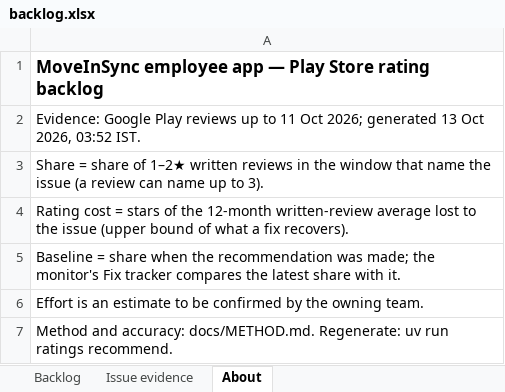
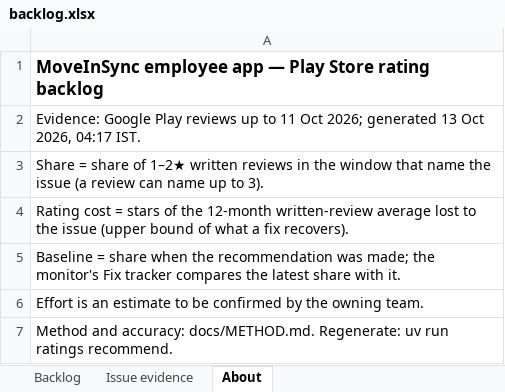
Before and after one commit to RoshanKarthik/moveinsync-ratings, an Excel workbook: deliverables/backlog.xlsx, sheet About, drawn as a sheet; values as stored, in another font and other column widths than the file's, no borders; the diff names each change by its address in the sheet, - before the commit and + after, or states it on an @@ line.

```diff
--- a/deliverables/backlog.xlsx (sheet About)
+++ b/deliverables/backlog.xlsx (sheet About)
-A2: …Oct 2026, 03:52 IST.
+A2: …Oct 2026, 04:17 IST.
```
Also changed, not shown: sheet Backlog, 4 other files.
